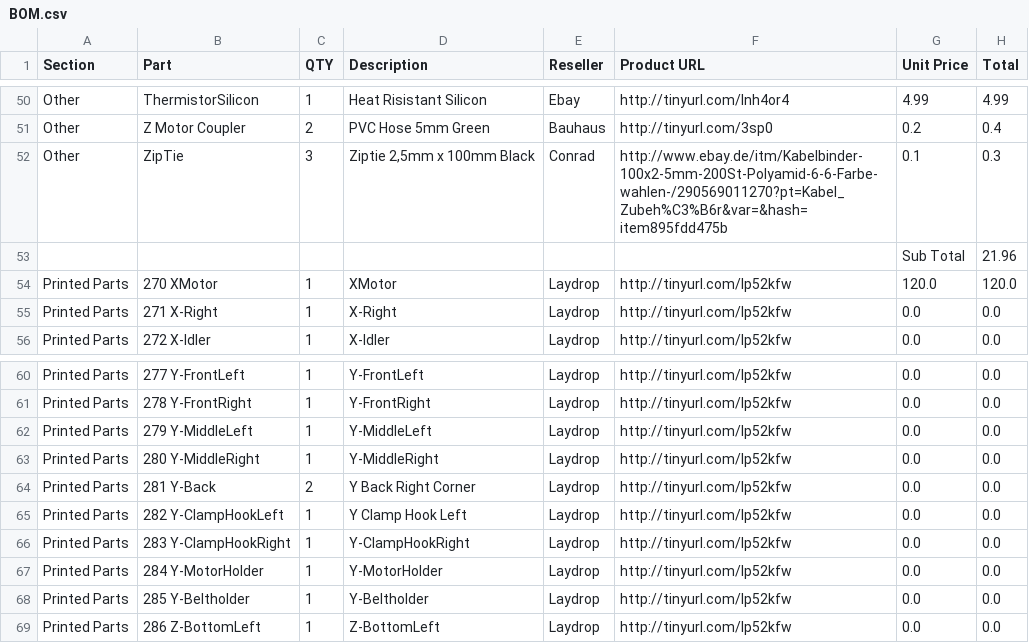
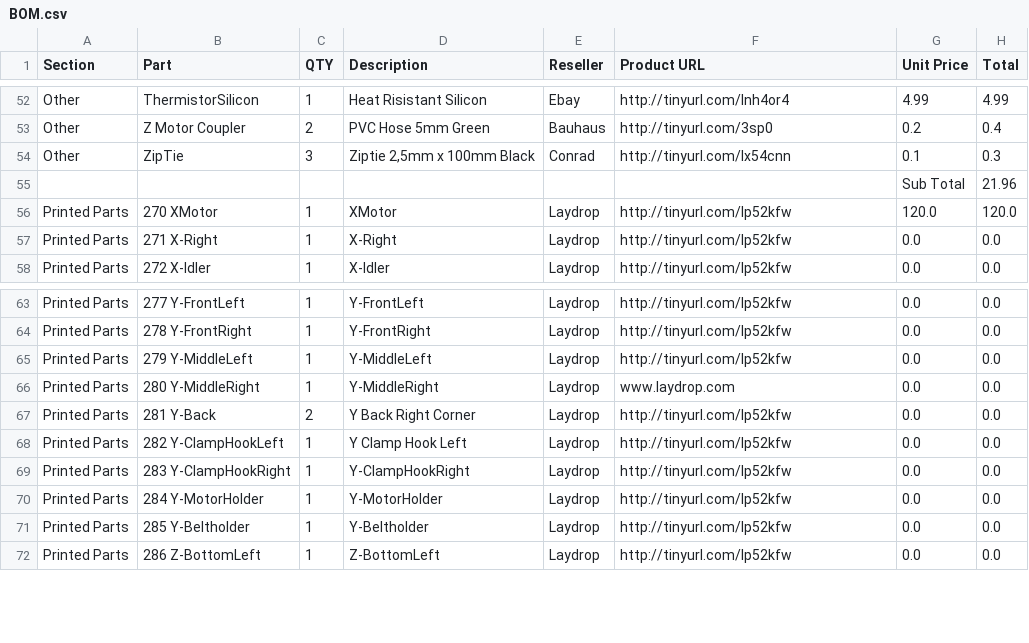
Before and after one commit to open3dengineering/i3_Berlin, a CSV file: BOM.csv, drawn as a sheet; only a part is shown, gaps mark what is left out; the diff covers the shown part only.

```diff
--- a/BOM.csv
+++ b/BOM.csv
@@ -51,3 +53,3 @@ Other,ThermistorSilicon,1,Heat Risistant Silicon,Ebay,http://tinyurl.com/lnh4or4
 Other,Z Motor Coupler,2,PVC Hose 5mm Green,Bauhaus,http://tinyurl.com/3sp0,0.2,0.4
-Other,ZipTie,3,"Ziptie 2,5mm x 100mm Black",Conrad,http://www.ebay.de/itm/Kabelbinder-100x2-5mm-200St-Polyamid-6-6-Farbe-wahlen-/290569011270?pt=Kabel_Zubeh%C3%B6r&var=&hash=item895fdd475b,0.1,0.3
+Other,ZipTie,3,"Ziptie 2,5mm x 100mm Black",Conrad,http://tinyurl.com/lx54cnn,0.1,0.3
 ,,,,,,Sub Total,21.96
@@ -62,3 +65,3 @@ Printed Parts,278 Y-FrontRight,1,Y-FrontRight,Laydrop,http://tinyurl.com/lp52kfw
 Printed Parts,279 Y-MiddleLeft,1,Y-MiddleLeft,Laydrop,http://tinyurl.com/lp52kfw,0.0,0.0
-Printed Parts,280 Y-MiddleRight,1,Y-MiddleRight,Laydrop,http://tinyurl.com/lp52kfw,0.0,0.0
+Printed Parts,280 Y-MiddleRight,1,Y-MiddleRight,Laydrop,www.laydrop.com,0.0,0.0
 Printed Parts,281 Y-Back,2,Y Back Right Corner,Laydrop,http://tinyurl.com/lp52kfw,0.0,0.0
```
Also changed, not shown: 8 added rows and 29 edited cells elsewhere in this file, 1 other file.
